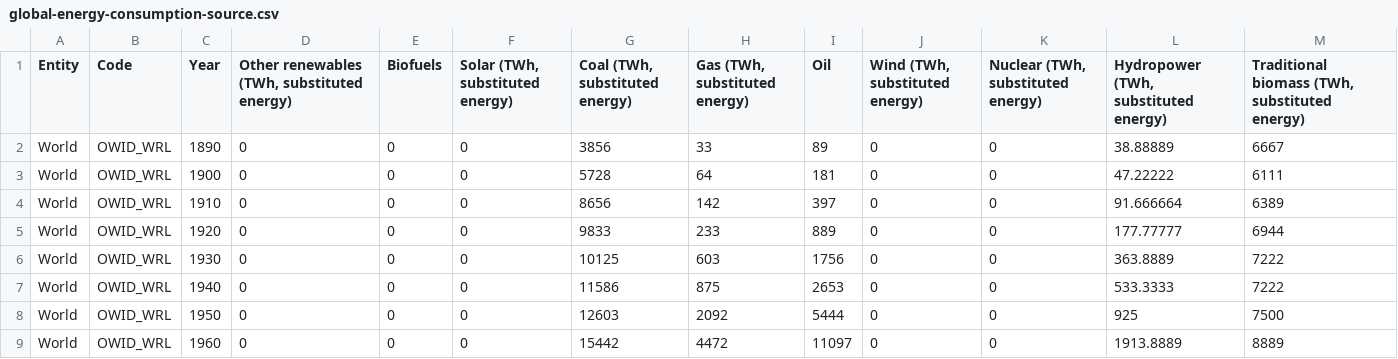
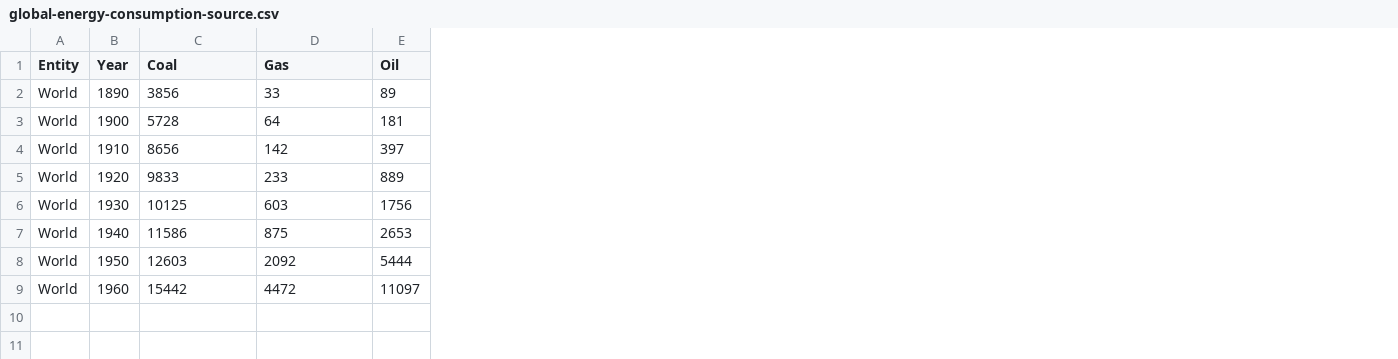
Before and after one commit to williamm6891/Actividad_HV, a CSV file: global-energy-consumption-source.csv, drawn as a sheet; removed rows and columns are numbered as before the commit, all else as after; the diff names each change by its address in the sheet, - before the commit and + after, or states it on an @@ line.

Commit message:
Update global-energy-consumption-source.csv

```diff
--- a/global-energy-consumption-source.csv
+++ b/global-energy-consumption-source.csv
-column B (Code), rows 2-9: all OWID_WRL
-column D, rows 1-9: Other renewables (TWh, substituted energy) | 0 | 0 | 0 | 0 | 0 | 0 | 0 | 0
-column E (Biofuels), rows 2-9: all 0
-column F (Solar (TWh, substituted energy)), rows 2-9: all 0
-column J (Wind (TWh, substituted energy)), rows 2-9: all 0
-column K, rows 1-9: Nuclear (TWh, substituted energy) | 0 | 0 | 0 | 0 | 0 | 0 | 0 | 0
-column L, rows 1-9: Hydropower (TWh, substituted energy) | 38.88889 | 47.22222 | 91.666664 | 177.77777 | 363.8889 | 533.3333 | 925 | 1913.8889
-column M, rows 1-9: Traditional biomass (TWh, substituted energy) | 6667 | 6111 | 6389 | 6944 | 7222 | 7222 | 7500 | 8889
-C1: Coal (TWh, substituted energy)
+C1: Coal
-D1: Gas (TWh, substituted energy)
+D1: Gas
```
